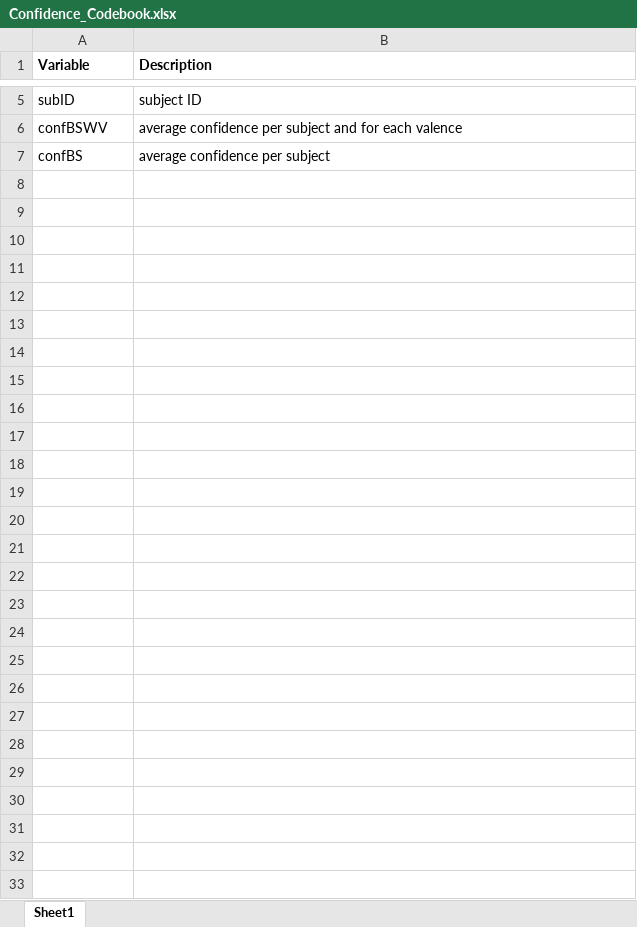
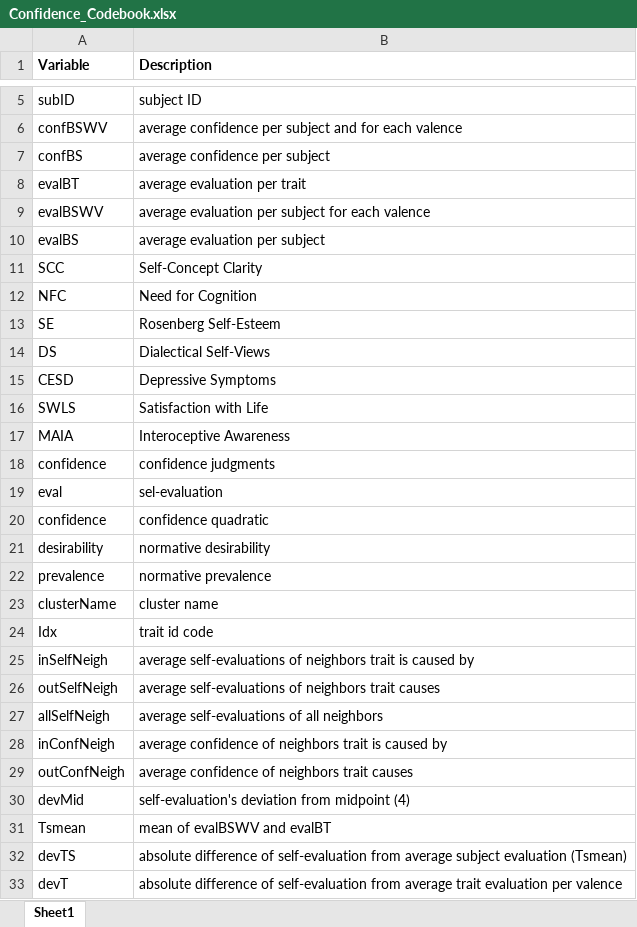
Before and after one commit to JacobElder/Confidence, an Excel workbook: Study 2/Confidence_Codebook.xlsx, sheet Sheet1, drawn as a sheet; only a part is shown, gaps mark what is left out; values as stored, in another font and other column widths than the file's, no borders; the diff names each change by its address in the sheet, - before the commit and + after, or states it on an @@ line.

Commit message:
codebook

```diff
--- a/Study 2/Confidence_Codebook.xlsx (sheet Sheet1)
+++ b/Study 2/Confidence_Codebook.xlsx (sheet Sheet1)
+row 8: evalBT | average evaluation per trait
+row 9: evalBSWV | average evaluation per subject for each valence
+row 10: evalBS | average evaluation per subject
+row 11: SCC | Self-Concept Clarity
+row 12: NFC | Need for Cognition
+row 13: SE | Rosenberg Self-Esteem
+row 14: DS | Dialectical Self-Views
+row 15: CESD | Depressive Symptoms
+row 16: SWLS | Satisfaction with Life
+row 17: MAIA | Interoceptive Awareness
+row 18: confidence | confidence judgments
+row 19: eval | sel-evaluation
+row 20: confidence | confidence quadratic
+row 21: desirability | normative desirability
+row 22: prevalence | normative prevalence
+row 23: clusterName | cluster name
+row 24: Idx | trait id code
+row 25: inSelfNeigh | average self-evaluations of neighbors trait is caused by
+row 26: outSelfNeigh | average self-evaluations of neighbors trait causes
+row 27: allSelfNeigh | average self-evaluations of all neighbors
+row 28: inConfNeigh | average confidence of neighbors trait is caused by
+row 29: outConfNeigh | average confidence of neighbors trait causes
+row 30: devMid | self-evaluation's deviation from midpoint (4)
+row 31: Tsmean | mean of evalBSWV and evalBT
+row 32: devTS | absolute difference of self-evaluation from average subject evaluation (Tsmean)
+row 33: devT | absolute difference of self-evaluation from average trait evaluation per valence
```
Also changed, not shown: 3 other files.
